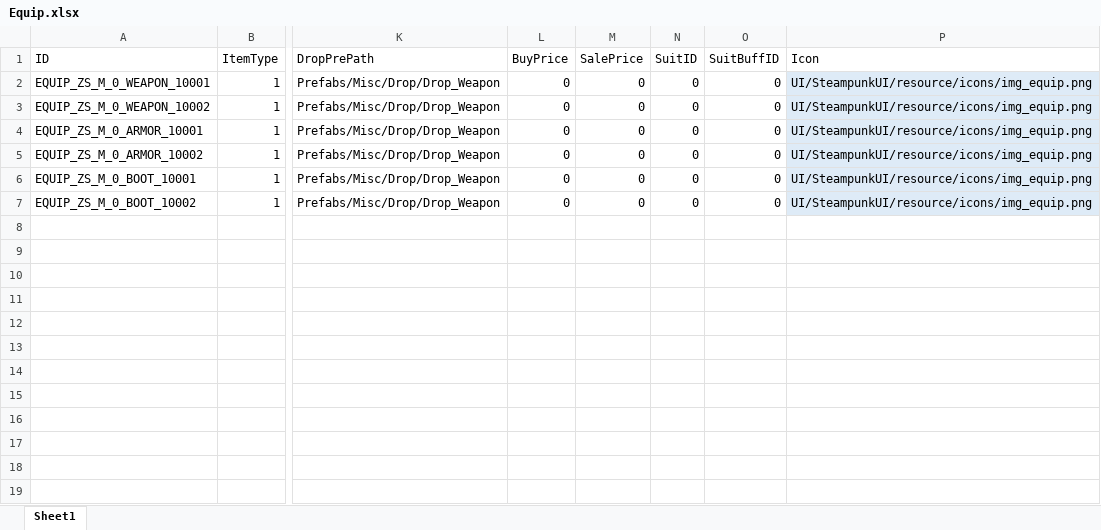
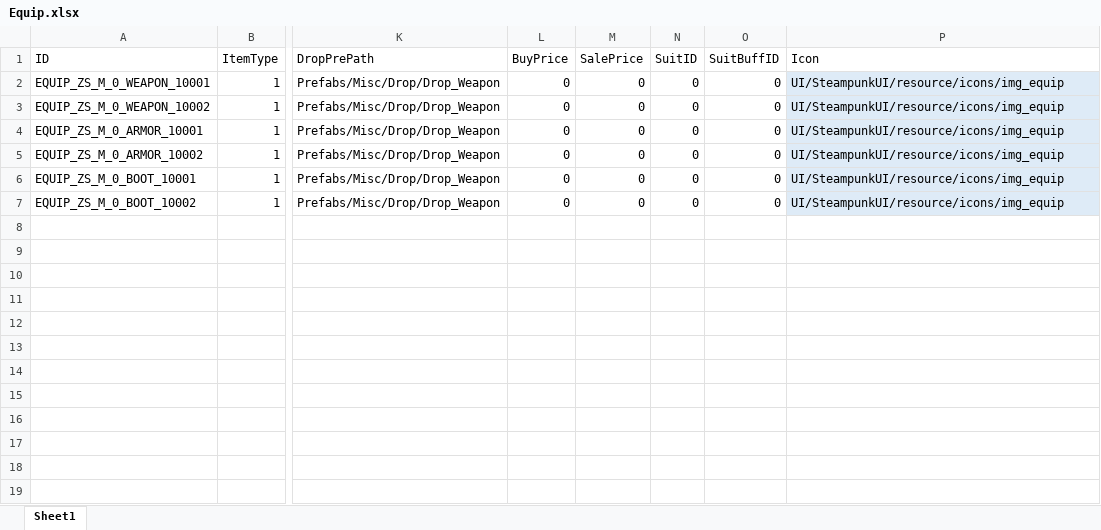
Before and after one commit to zaxs002/NoahGameFrame, an Excel workbook: _Out/Server/NFDataCfg/Excel_Ini/Equip.xlsx, sheet Sheet1, drawn as a sheet; only a part is shown, gaps mark what is left out; values as stored, in another font and other column widths than the file's, no borders; table styles not drawn; the diff names each change by its address in the sheet, - before the commit and + after, or states it on an @@ line.

```diff
--- a/_Out/Server/NFDataCfg/Excel_Ini/Equip.xlsx (sheet Sheet1)
+++ b/_Out/Server/NFDataCfg/Excel_Ini/Equip.xlsx (sheet Sheet1)
-P2:P7 (Icon): UI/SteampunkUI/resource/icons/img_equip.png
+P2:P7 (Icon): UI/SteampunkUI/resource/icons/img_equip
```
Also changed, not shown: _Out/Server/NFDataCfg/Excel_Ini/Item.xlsx, _Out/Server/NFDataCfg/Excel_Ini/NPC.xlsx, 8 other files.
